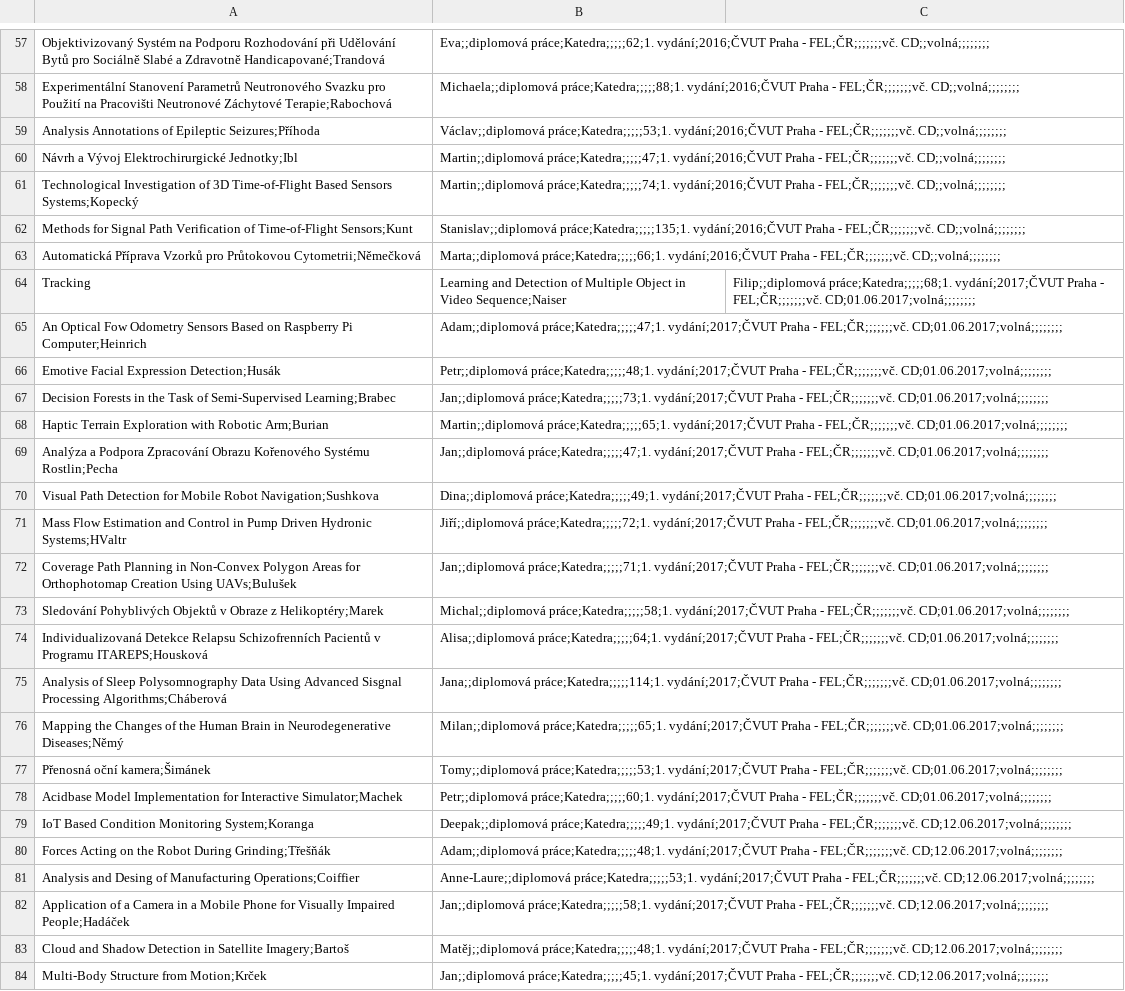
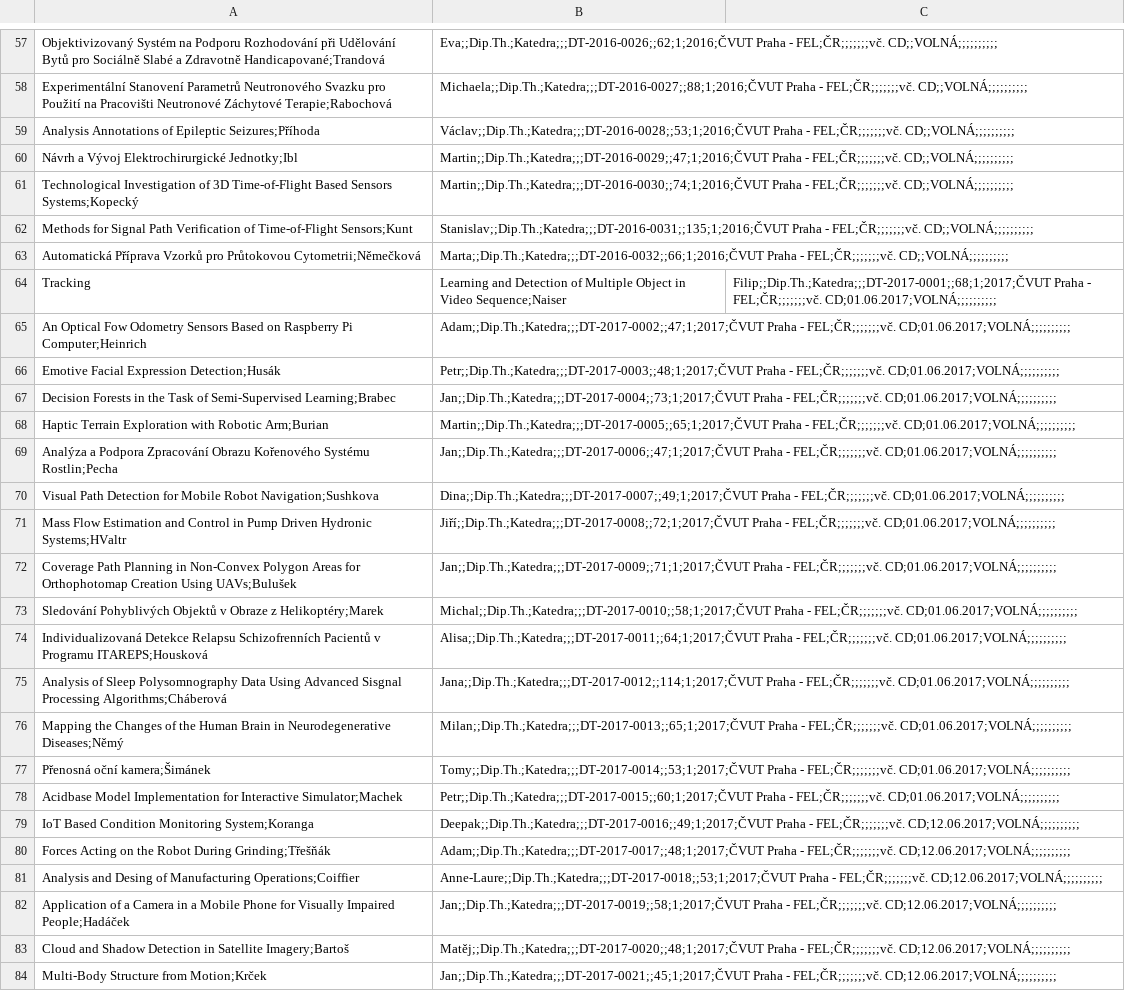
Before and after one commit to skalahonza/selfservicelibrary, a CSV file: data/14-DiplomovePrace.csv, drawn as a sheet; only a part is shown, gaps mark what is left out; the diff covers the shown part only; the diff names each change by its address in the sheet, - before the commit and + after, or states it on an @@ line.

```diff
--- a/data/14-DiplomovePrace.csv
+++ b/data/14-DiplomovePrace.csv
-B57: Eva;;diplomová práce;Katedra;;;;;62;1. vydání;2016;ČVUT Praha - FEL;ČR;;;;;;;vč. CD;;volná;;;;;;;;
+B57: Eva;;Dip.Th.;Katedra;;;DT-2016-0026;;62;1;2016;ČVUT Praha - FEL;ČR;;;;;;;vč. CD;;VOLNÁ;;;;;;;;;;
-B58: Michaela;;diplomová práce;Katedra;;;;;88;1. vydání;2016;ČVUT Praha - FEL;ČR;;;;;;;vč. CD;;volná;;;;;;;;
+B58: Michaela;;Dip.Th.;Katedra;;;DT-2016-0027;;88;1;2016;ČVUT Praha - FEL;ČR;;;;;;;vč. CD;;VOLNÁ;;;;;;;;;;
-B59: Václav;;diplomová práce;Katedra;;;;;53;1. vydání;2016;ČVUT Praha - FEL;ČR;;;;;;;vč. CD;;volná;;;;;;;;
+B59: Václav;;Dip.Th.;Katedra;;;DT-2016-0028;;53;1;2016;ČVUT Praha - FEL;ČR;;;;;;;vč. CD;;VOLNÁ;;;;;;;;;;
-B60: Martin;;diplomová práce;Katedra;;;;;47;1. vydání;2016;ČVUT Praha - FEL;ČR;;;;;;;vč. CD;;volná;;;;;;;;
+B60: Martin;;Dip.Th.;Katedra;;;DT-2016-0029;;47;1;2016;ČVUT Praha - FEL;ČR;;;;;;;vč. CD;;VOLNÁ;;;;;;;;;;
-B61: Martin;;diplomová práce;Katedra;;;;;74;1. vydání;2016;ČVUT Praha - FEL;ČR;;;;;;;vč. CD;;volná;;;;;;;;
+B61: Martin;;Dip.Th.;Katedra;;;DT-2016-0030;;74;1;2016;ČVUT Praha - FEL;ČR;;;;;;;vč. CD;;VOLNÁ;;;;;;;;;;
-B62: Stanislav;;diplomová práce;Katedra;;;;;135;1. vydání;2016;ČVUT Praha - FEL;ČR;;;;;;;vč. CD;;volná;;;;;;;;
+B62: Stanislav;;Dip.Th.;Katedra;;;DT-2016-0031;;135;1;2016;ČVUT Praha - FEL;ČR;;;;;;;vč. CD;;VOLNÁ;;;;;;;;;;
-B63: Marta;;diplomová práce;Katedra;;;;;66;1. vydání;2016;ČVUT Praha - FEL;ČR;;;;;;;vč. CD;;volná;;;;;;;;
+B63: Marta;;Dip.Th.;Katedra;;;DT-2016-0032;;66;1;2016;ČVUT Praha - FEL;ČR;;;;;;;vč. CD;;VOLNÁ;;;;;;;;;;
-C64: Filip;;diplomová práce;Katedra;;;;;68;1. vydání;2017;ČVUT Praha - FEL;ČR;;;;;;;vč. CD;01.06.2017;volná;;;;;;;;
+C64: Filip;;Dip.Th.;Katedra;;;DT-2017-0001;;68;1;2017;ČVUT Praha - FEL;ČR;;;;;;;vč. CD;01.06.2017;VOLNÁ;;;;;;;;;;
-B65: Adam;;diplomová práce;Katedra;;;;;47;1. vydání;2017;ČVUT Praha - FEL;ČR;;;;;;;vč. CD;01.06.2017;volná;;;;;;;;
+B65: Adam;;Dip.Th.;Katedra;;;DT-2017-0002;;47;1;2017;ČVUT Praha - FEL;ČR;;;;;;;vč. CD;01.06.2017;VOLNÁ;;;;;;;;;;
-B66: Petr;;diplomová práce;Katedra;;;;;48;1. vydání;2017;ČVUT Praha - FEL;ČR;;;;;;;vč. CD;01.06.2017;volná;;;;;;;;
+B66: Petr;;Dip.Th.;Katedra;;;DT-2017-0003;;48;1;2017;ČVUT Praha - FEL;ČR;;;;;;;vč. CD;01.06.2017;VOLNÁ;;;;;;;;;;
-B67: Jan;;diplomová práce;Katedra;;;;;73;1. vydání;2017;ČVUT Praha - FEL;ČR;;;;;;;vč. CD;01.06.2017;volná;;;;;;;;
+B67: Jan;;Dip.Th.;Katedra;;;DT-2017-0004;;73;1;2017;ČVUT Praha - FEL;ČR;;;;;;;vč. CD;01.06.2017;VOLNÁ;;;;;;;;;;
-B68: Martin;;diplomová práce;Katedra;;;;;65;1. vydání;2017;ČVUT Praha - FEL;ČR;;;;;;;vč. CD;01.06.2017;volná;;;;;;;;
+B68: Martin;;Dip.Th.;Katedra;;;DT-2017-0005;;65;1;2017;ČVUT Praha - FEL;ČR;;;;;;;vč. CD;01.06.2017;VOLNÁ;;;;;;;;;;
-B69: Jan;;diplomová práce;Katedra;;;;;47;1. vydání;2017;ČVUT Praha - FEL;ČR;;;;;;;vč. CD;01.06.2017;volná;;;;;;;;
+B69: Jan;;Dip.Th.;Katedra;;;DT-2017-0006;;47;1;2017;ČVUT Praha - FEL;ČR;;;;;;;vč. CD;01.06.2017;VOLNÁ;;;;;;;;;;
-B70: Dina;;diplomová práce;Katedra;;;;;49;1. vydání;2017;ČVUT Praha - FEL;ČR;;;;;;;vč. CD;01.06.2017;volná;;;;;;;;
+B70: Dina;;Dip.Th.;Katedra;;;DT-2017-0007;;49;1;2017;ČVUT Praha - FEL;ČR;;;;;;;vč. CD;01.06.2017;VOLNÁ;;;;;;;;;;
-B71: Jiří;;diplomová práce;Katedra;;;;;72;1. vydání;2017;ČVUT Praha - FEL;ČR;;;;;;;vč. CD;01.06.2017;volná;;;;;;;;
+B71: Jiří;;Dip.Th.;Katedra;;;DT-2017-0008;;72;1;2017;ČVUT Praha - FEL;ČR;;;;;;;vč. CD;01.06.2017;VOLNÁ;;;;;;;;;;
-B72: Jan;;diplomová práce;Katedra;;;;;71;1. vydání;2017;ČVUT Praha - FEL;ČR;;;;;;;vč. CD;01.06.2017;volná;;;;;;;;
+B72: Jan;;Dip.Th.;Katedra;;;DT-2017-0009;;71;1;2017;ČVUT Praha - FEL;ČR;;;;;;;vč. CD;01.06.2017;VOLNÁ;;;;;;;;;;
-B73: Michal;;diplomová práce;Katedra;;;;;58;1. vydání;2017;ČVUT Praha - FEL;ČR;;;;;;;vč. CD;01.06.2017;volná;;;;;;;;
+B73: Michal;;Dip.Th.;Katedra;;;DT-2017-0010;;58;1;2017;ČVUT Praha - FEL;ČR;;;;;;;vč. CD;01.06.2017;VOLNÁ;;;;;;;;;;
-B74: Alisa;;diplomová práce;Katedra;;;;;64;1. vydání;2017;ČVUT Praha - FEL;ČR;;;;;;;vč. CD;01.06.2017;volná;;;;;;;;
+B74: Alisa;;Dip.Th.;Katedra;;;DT-2017-0011;;64;1;2017;ČVUT Praha - FEL;ČR;;;;;;;vč. CD;01.06.2017;VOLNÁ;;;;;;;;;;
-B75: Jana;;diplomová práce;Katedra;;;;;114;1. vydání;2017;ČVUT Praha - FEL;ČR;;;;;;;vč. CD;01.06.2017;volná;;;;;;;;
+B75: Jana;;Dip.Th.;Katedra;;;DT-2017-0012;;114;1;2017;ČVUT Praha - FEL;ČR;;;;;;;vč. CD;01.06.2017;VOLNÁ;;;;;;;;;;
-B76: Milan;;diplomová práce;Katedra;;;;;65;1. vydání;2017;ČVUT Praha - FEL;ČR;;;;;;;vč. CD;01.06.2017;volná;;;;;;;;
+B76: Milan;;Dip.Th.;Katedra;;;DT-2017-0013;;65;1;2017;ČVUT Praha - FEL;ČR;;;;;;;vč. CD;01.06.2017;VOLNÁ;;;;;;;;;;
-B77: Tomy;;diplomová práce;Katedra;;;;;53;1. vydání;2017;ČVUT Praha - FEL;ČR;;;;;;;vč. CD;01.06.2017;volná;;;;;;;;
+B77: Tomy;;Dip.Th.;Katedra;;;DT-2017-0014;;53;1;2017;ČVUT Praha - FEL;ČR;;;;;;;vč. CD;01.06.2017;VOLNÁ;;;;;;;;;;
-B78: Petr;;diplomová práce;Katedra;;;;;60;1. vydání;2017;ČVUT Praha - FEL;ČR;;;;;;;vč. CD;01.06.2017;volná;;;;;;;;
+B78: Petr;;Dip.Th.;Katedra;;;DT-2017-0015;;60;1;2017;ČVUT Praha - FEL;ČR;;;;;;;vč. CD;01.06.2017;VOLNÁ;;;;;;;;;;
-B79: Deepak;;diplomová práce;Katedra;;;;;49;1. vydání;2017;ČVUT Praha - FEL;ČR;;;;;;;vč. CD;12.06.2017;volná;;;;;;;;
+B79: Deepak;;Dip.Th.;Katedra;;;DT-2017-0016;;49;1;2017;ČVUT Praha - FEL;ČR;;;;;;;vč. CD;12.06.2017;VOLNÁ;;;;;;;;;;
-B80: Adam;;diplomová práce;Katedra;;;;;48;1. vydání;2017;ČVUT Praha - FEL;ČR;;;;;;;vč. CD;12.06.2017;volná;;;;;;;;
+B80: Adam;;Dip.Th.;Katedra;;;DT-2017-0017;;48;1;2017;ČVUT Praha - FEL;ČR;;;;;;;vč. CD;12.06.2017;VOLNÁ;;;;;;;;;;
-B81: Anne-Laure;;diplomová práce;Katedra;;;;;53;1. vydání;2017;ČVUT Praha - FEL;ČR;;;;;;;vč. CD;12.06.2017;volná;;;;;;;;
+B81: Anne-Laure;;Dip.Th.;Katedra;;;DT-2017-0018;;53;1;2017;ČVUT Praha - FEL;ČR;;;;;;;vč. CD;12.06.2017;VOLNÁ;;;;;;;;;;
-B82: Jan;;diplomová práce;Katedra;;;;;58;1. vydání;2017;ČVUT Praha - FEL;ČR;;;;;;;vč. CD;12.06.2017;volná;;;;;;;;
+B82: Jan;;Dip.Th.;Katedra;;;DT-2017-0019;;58;1;2017;ČVUT Praha - FEL;ČR;;;;;;;vč. CD;12.06.2017;VOLNÁ;;;;;;;;;;
-B83: Matěj;;diplomová práce;Katedra;;;;;48;1. vydání;2017;ČVUT Praha - FEL;ČR;;;;;;;vč. CD;12.06.2017;volná;;;;;;;;
+B83: Matěj;;Dip.Th.;Katedra;;;DT-2017-0020;;48;1;2017;ČVUT Praha - FEL;ČR;;;;;;;vč. CD;12.06.2017;VOLNÁ;;;;;;;;;;
-B84: Jan;;diplomová práce;Katedra;;;;;45;1. vydání;2017;ČVUT Praha - FEL;ČR;;;;;;;vč. CD;12.06.2017;volná;;;;;;;;
+B84: Jan;;Dip.Th.;Katedra;;;DT-2017-0021;;45;1;2017;ČVUT Praha - FEL;ČR;;;;;;;vč. CD;12.06.2017;VOLNÁ;;;;;;;;;;
```
Also changed, not shown: 117 edited cells elsewhere in this file, data/11-ZpravyMinima.csv, data/13-BakalarskePrace.csv, 11 other files.
